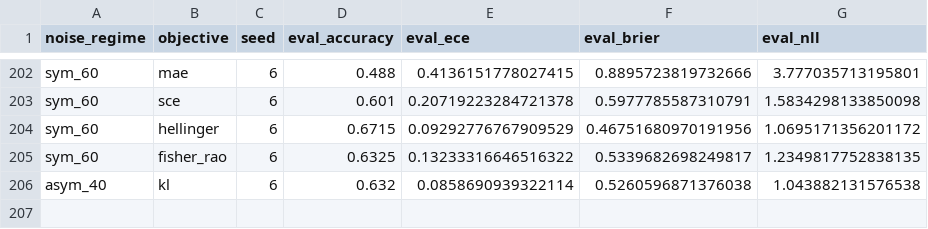
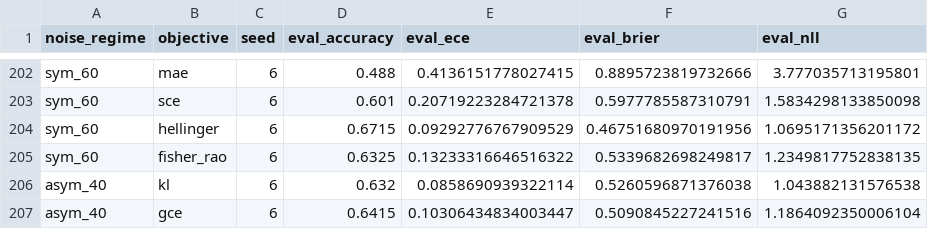
Before and after one commit to mbottoni/fisher-rao-ml, a CSV file: reports/results/cifar10_noisy_label_full.csv, drawn as a sheet; only a part is shown, gaps mark what is left out; the diff names each change by its address in the sheet, - before the commit and + after, or states it on an @@ line.

Commit message:
Direction 1: update CIFAR-10 table with 7-seed data; sym_60 now all p=0.016
Key changes:
- sym_60: p=0.031→p=0.016 for FR/Hellinger/GCE/SCE (7 seeds vs previous 6)
- sym_60: Updated means: FR=61.4, Hellinger=65.5, GCE=67.6, MAE=53.1
- asym_40: Hellinger now 6/6 wins (p=0.031); FR 0/6 wins (p=0.031); KL=64.4
- Narrative updated to reflect SCE significance at sym_60 and Hellinger at asym_40
- Table caption updated; tab:accuracy_digits ref fixed to tab:accuracy

```diff
--- a/reports/results/cifar10_noisy_label_full.csv
+++ b/reports/results/cifar10_noisy_label_full.csv
+row 207: asym_40 | gce | 6 | 0.6415 | 0.10306434834003447 | 0.5090845227241516 | 1.1864092350006104
```
Also changed, not shown: 1 other file.
